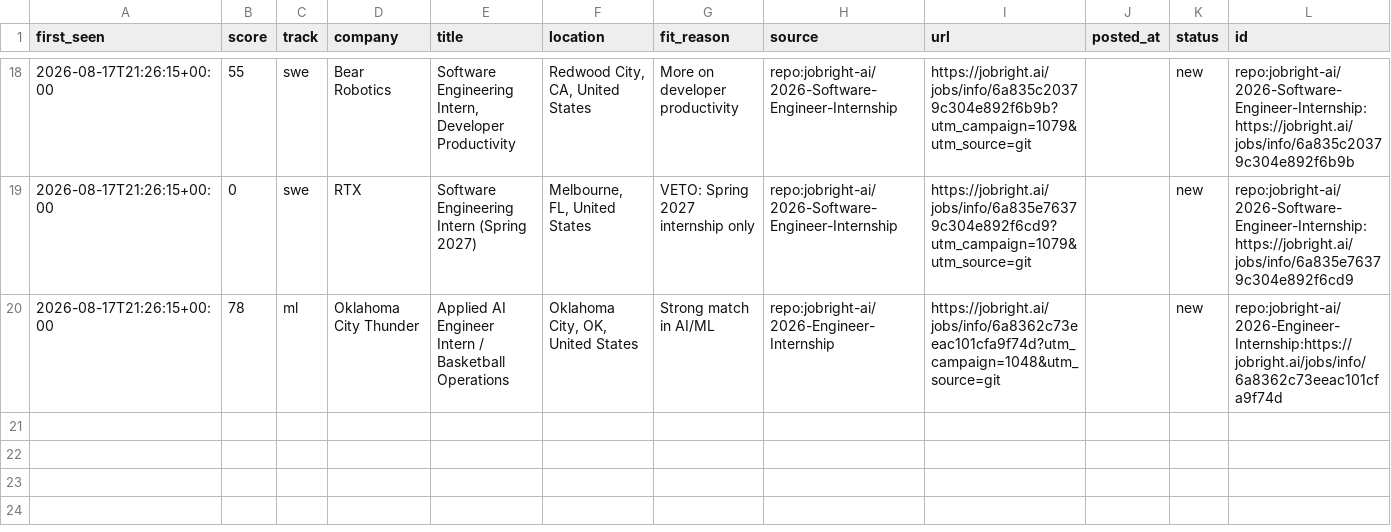
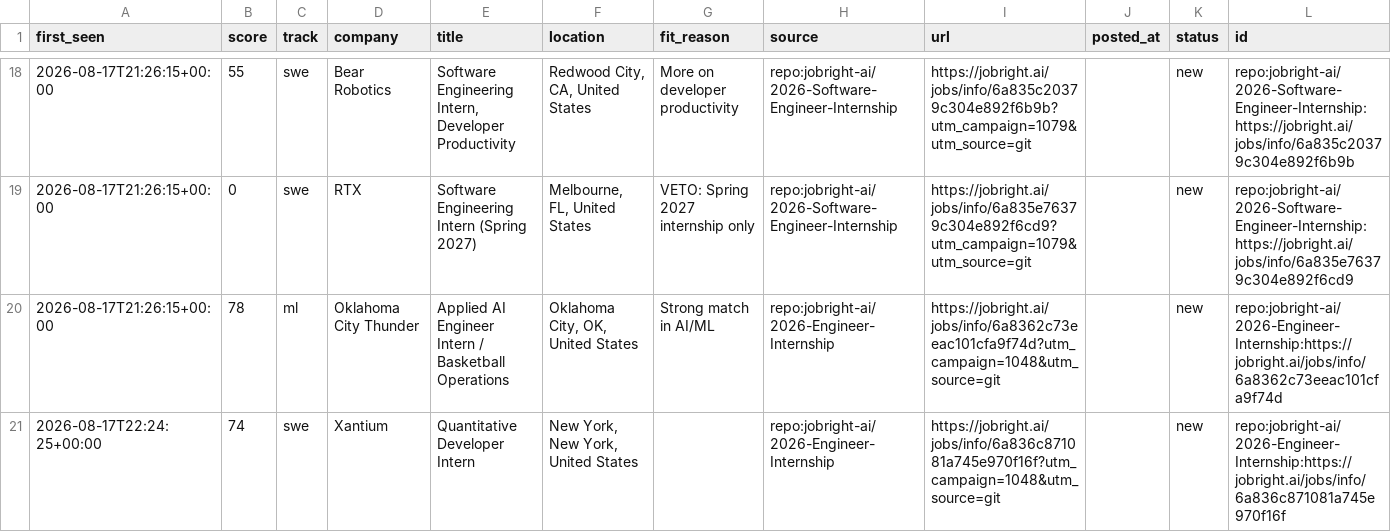
Before and after one commit to ShuklaA11/Sentinel, a CSV file: data/pending.csv, drawn as a sheet; only a part is shown, gaps mark what is left out.

```diff
--- a/data/pending.csv
+++ b/data/pending.csv
@@ -20 +20,2 @@ first_seen,score,track,company,title,location,fit_reason,source,url,posted_at,st
 2026-08-17T21:26:15+00:00,78,ml,Oklahoma City Thunder,Applied AI Engineer Intern / Basketball Operations,"Oklahoma City, OK, United States",Strong match in AI/ML,repo:jobright-ai/2026-Engineer-Internship,https://jobright.ai/jobs/info/6a8362c73eeac101cfa9f74d?utm_campaign=1048&utm_source=git,,new,repo:jobright-ai/2026-Engineer-Internship:https://jobright.ai/jobs/info/6a8362c73eeac101cfa9f74d
+2026-08-17T22:24:25+00:00,74,swe,Xantium,Quantitative Developer Intern,"New York, New York, United States",,repo:jobright-ai/2026-Engineer-Internship,https://jobright.ai/jobs/info/6a836c871081a745e970f16f?utm_campaign=1048&utm_source=git,,new,repo:jobright-ai/2026-Engineer-Internship:https://jobright.ai/jobs/info/6a836c871081a745e970f16f
```
Also changed, not shown: 2 other files.
